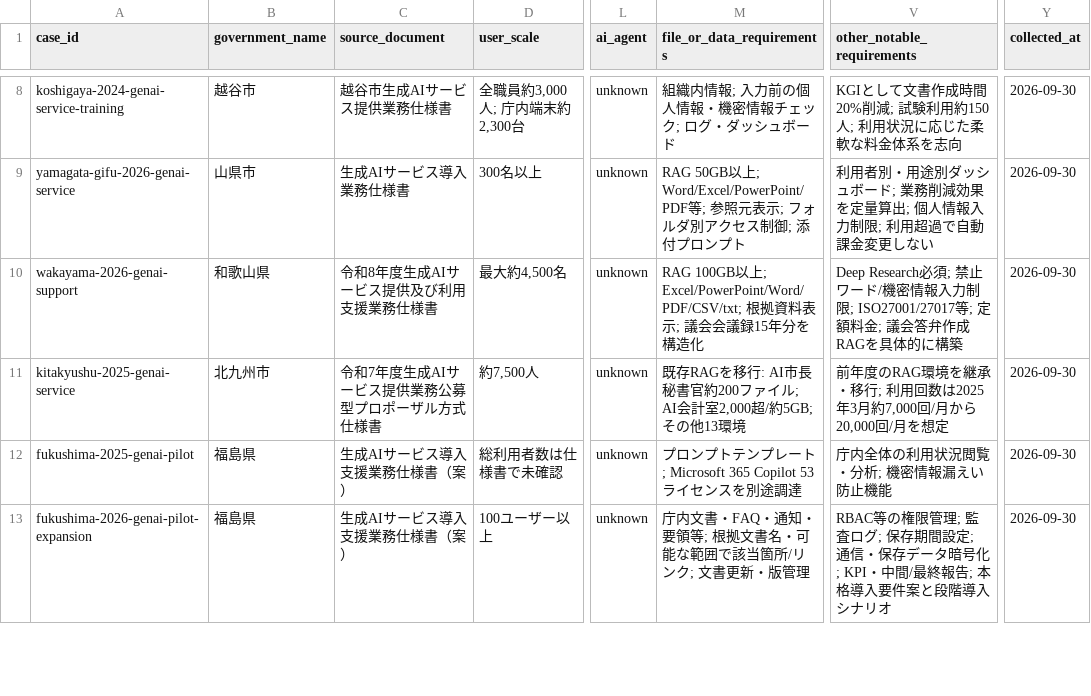
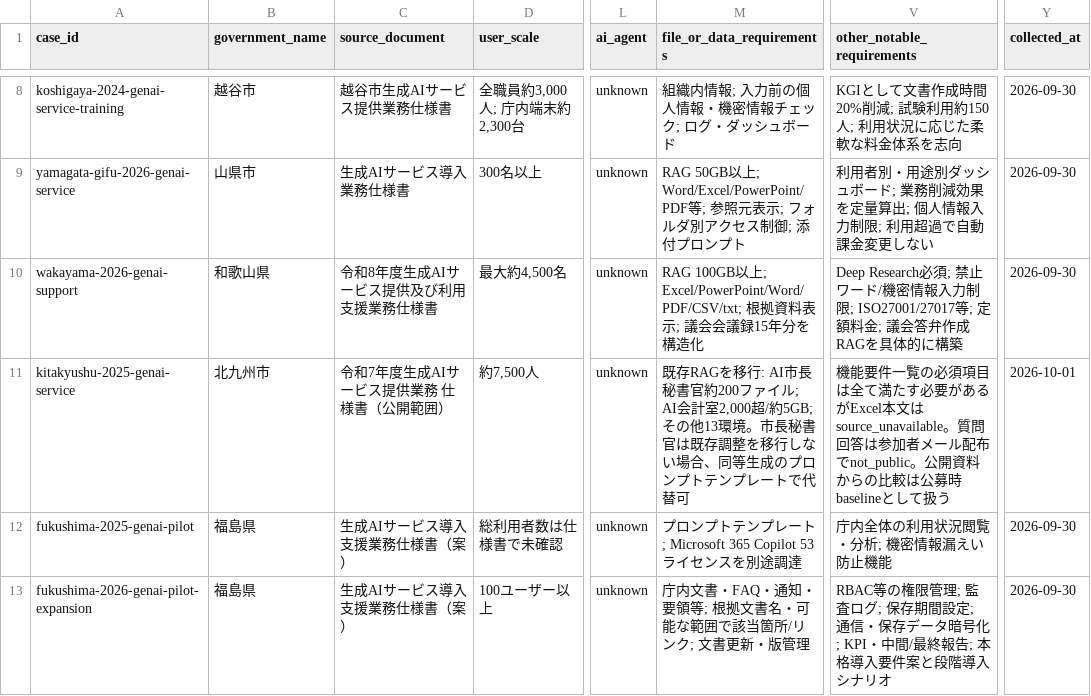
Before and after one commit to Josh-Temple/public-sector-ai-procurement-japan, a CSV file: data/requirements.csv, drawn as a sheet; only a part is shown, gaps mark what is left out; the diff names each change by its address in the sheet, - before the commit and + after, or states it on an @@ line.

Commit message:
Bound Kitakyushu projection to public procurement baseline

```diff
--- a/data/requirements.csv
+++ b/data/requirements.csv
-C11 (source_document): 令和7年度生成AIサービス提供業務公募型プロポーザル方式仕様書
+C11 (source_document): 令和7年度生成AIサービス提供業務 仕様書（公開範囲）
-M11 (file_or_data_requirements): …他13環境
+M11 (file_or_data_requirements): …他13環境。市長秘書官は既存調整を移行しない場合、同等生成のプロンプトテンプレートで代替可
-V11 (other_notable_requirements): 前年度のRAG環境を継承・移行; 利用回数は2025年3月約7,000回/月から20,000回/月を想定
+V11 (other_notable_requirements): 機能要件一覧の必須項目は全て満たす必要があるがExcel本文はsource_unavailable。質問回答は参加者メール配布でnot_public。公開資料からの比較は公募時baselineとして扱う
-Y11 (collected_at): 2026-09-30
+Y11 (collected_at): 2026-10-01
```
